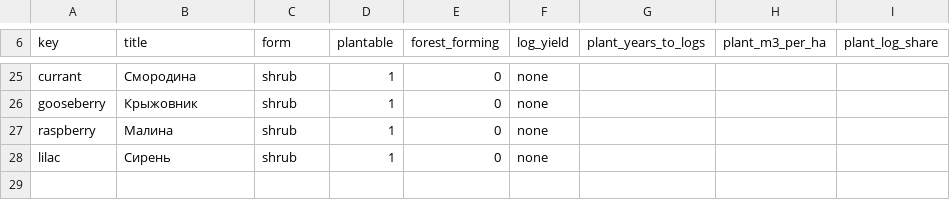
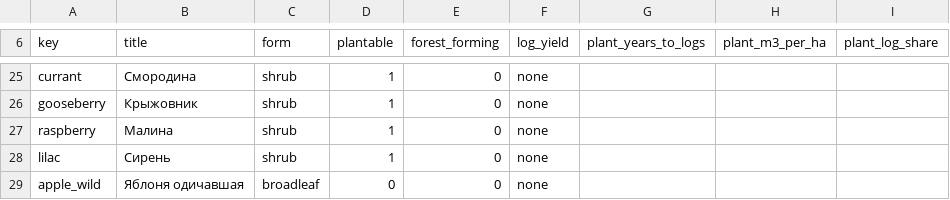
Before and after one commit to algb006/kolkhoz_root, a CSV file: tables/tree_species.csv, drawn as a sheet; only a part is shown, gaps mark what is left out; the diff names each change by its address in the sheet, - before the commit and + after, or states it on an @@ line.

```diff
--- a/tables/tree_species.csv
+++ b/tables/tree_species.csv
+row 29: apple_wild | Яблоня одичавшая | broadleaf | 0 | 0 | none
```
